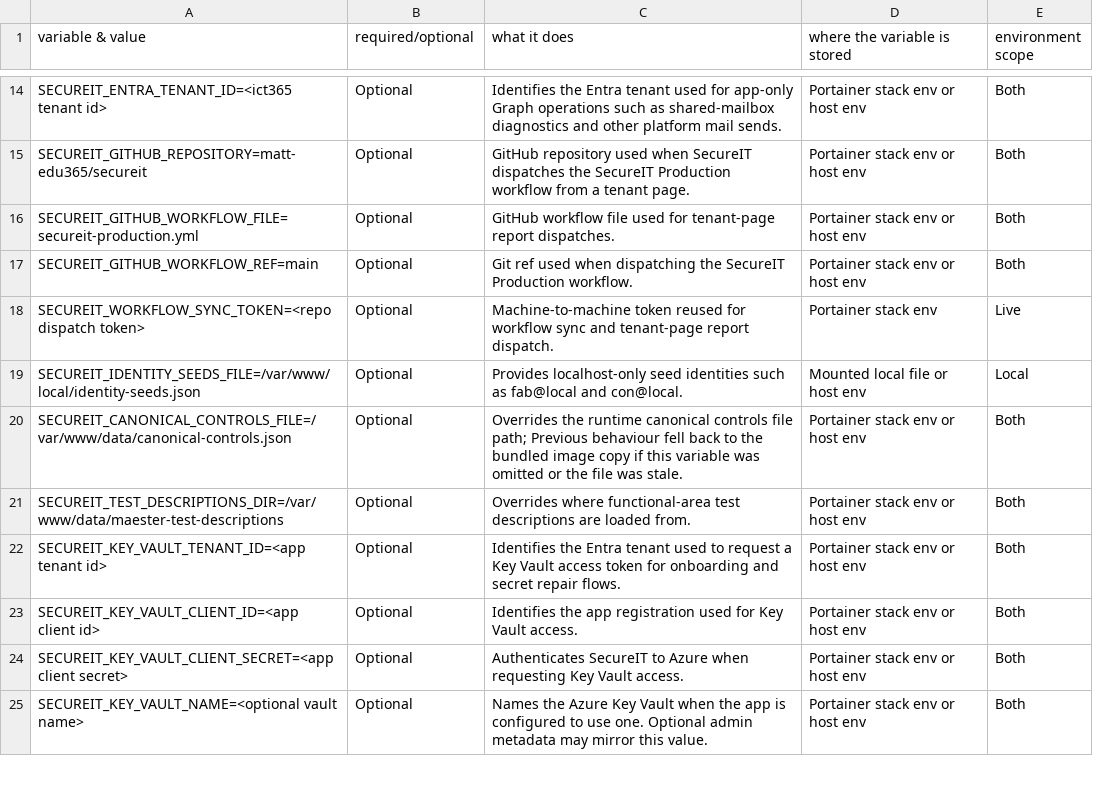
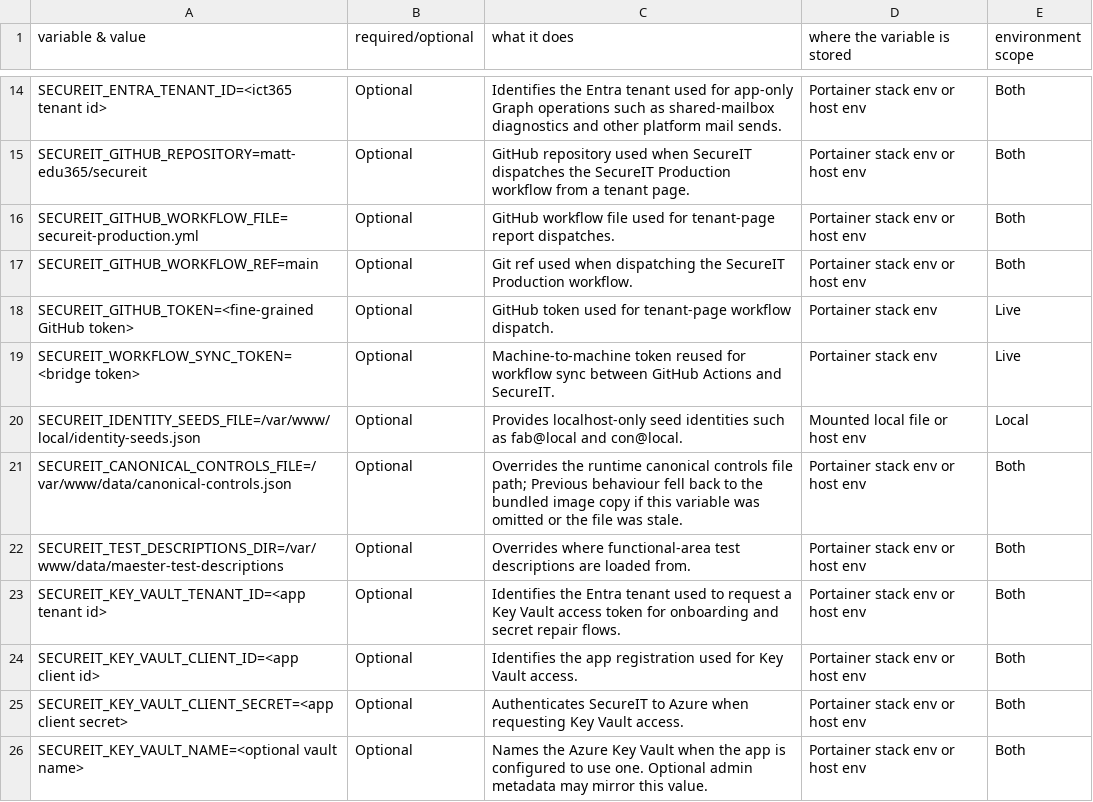
Before and after one commit to matt-edu365/secureit, a CSV file: docs/secureit-environment-variables.csv, drawn as a sheet; only a part is shown, gaps mark what is left out.

Commit message:
Separate GitHub dispatch token from workflow sync token

```diff
--- a/docs/secureit-environment-variables.csv
+++ b/docs/secureit-environment-variables.csv
@@ -17,3 +17,4 @@ SECUREIT_GITHUB_WORKFLOW_FILE=secureit-production.yml,Optional,GitHub workflow f
 SECUREIT_GITHUB_WORKFLOW_REF=main,Optional,Git ref used when dispatching the SecureIT Production workflow.,Portainer stack env or host env,Both
-SECUREIT_WORKFLOW_SYNC_TOKEN=<repo dispatch token>,Optional,Machine-to-machine token reused for workflow sync and tenant-page report dispatch.,Portainer stack env,Live
+SECUREIT_GITHUB_TOKEN=<fine-grained GitHub token>,Optional,GitHub token used for tenant-page workflow dispatch.,Portainer stack env,Live
+SECUREIT_WORKFLOW_SYNC_TOKEN=<bridge token>,Optional,Machine-to-machine token reused for workflow sync between GitHub Actions and SecureIT.,Portainer stack env,Live
 SECUREIT_IDENTITY_SEEDS_FILE=/var/www/local/identity-seeds.json,Optional,Provides localhost-only seed identities such as fab@local and con@local.,Mounted local file or host env,Local
```
Also changed, not shown: 5 other files.
